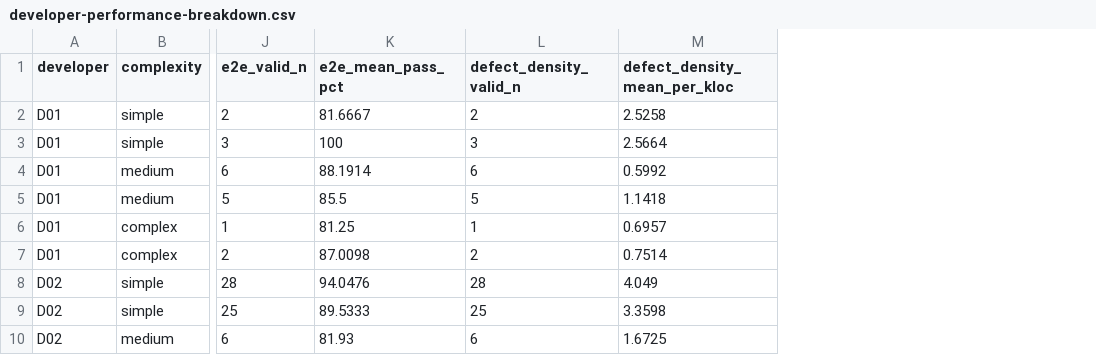
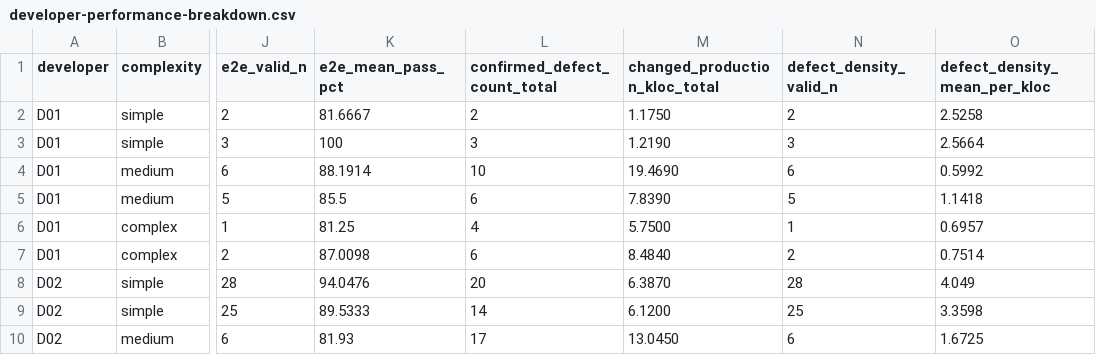
Before and after one commit to weiliang1995/thesis, a CSV file: chapters/ch04-result-and-findings/developer-performance-breakdown.csv, drawn as a sheet; only a part is shown, gaps mark what is left out; the diff names each change by its address in the sheet, - before the commit and + after, or states it on an @@ line.

Commit message:
docs(results): show defect count and changed KLOC in developer breakdown

```diff
--- a/chapters/ch04-result-and-findings/developer-performance-breakdown.csv
+++ b/chapters/ch04-result-and-findings/developer-performance-breakdown.csv
+column L (confirmed_defect_count_total), rows 2-10: 2 | 3 | 10 | 6 | 4 | 6 | 20 | 14 | 17
+column M (changed_production_kloc_total), rows 2-10: 1.1750 | 1.2190 | 19.4690 | 7.8390 | 5.7500 | 8.4840 | 6.3870 | 6.1200 | 13.0450
```
